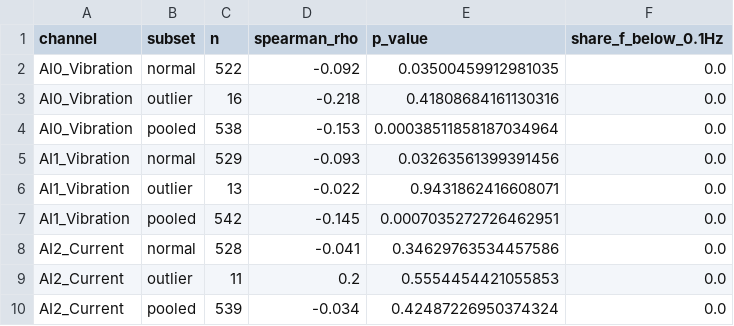
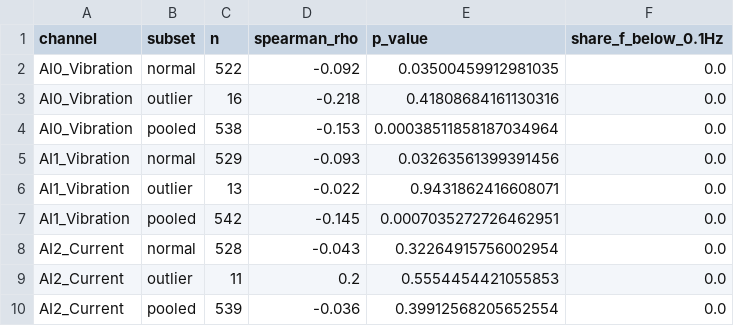
Before and after one commit to ChoeHyeongSoo/KAMP-Manufacturing-AI, a CSV file: results/03_diagnosis_recheck_CHS/sine_fit_dc_vs_freq_spearman.csv, drawn as a sheet.

```diff
--- a/results/03_diagnosis_recheck_CHS/sine_fit_dc_vs_freq_spearman.csv
+++ b/results/03_diagnosis_recheck_CHS/sine_fit_dc_vs_freq_spearman.csv
@@ -7,4 +7,4 @@ AI1_Vibration,outlier,13,-0.022,0.9431862416608071,0.0
 AI1_Vibration,pooled,542,-0.145,0.0007035272726462951,0.0
-AI2_Current,normal,528,-0.041,0.34629763534457586,0.0
+AI2_Current,normal,528,-0.043,0.32264915756002954,0.0
 AI2_Current,outlier,11,0.2,0.5554454421055853,0.0
-AI2_Current,pooled,539,-0.034,0.42487226950374324,0.0
+AI2_Current,pooled,539,-0.036,0.39912568205652554,0.0
```
Also changed, not shown: results/03_diagnosis_recheck_CHS/sine_fit_by_segment.csv, results/03_diagnosis_recheck_CHS/sine_fit_outlier_current.csv, 12 other files.
